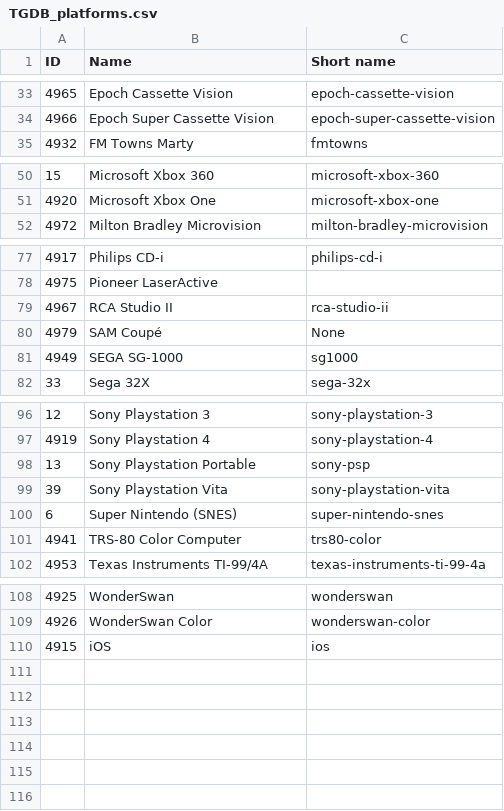
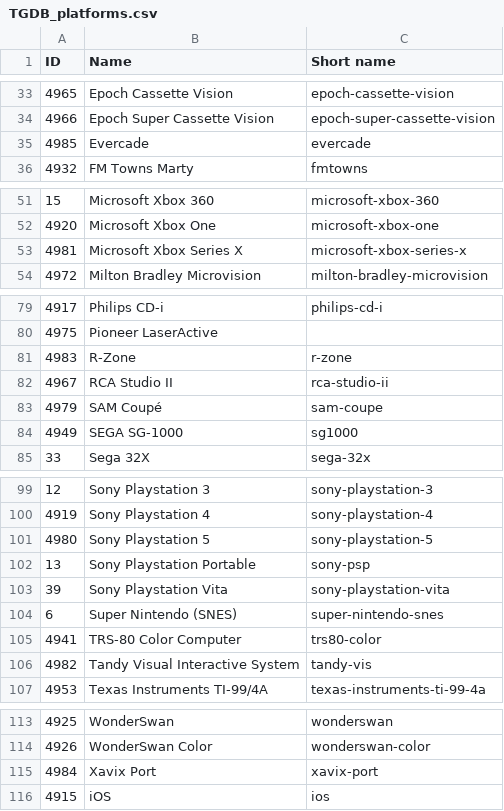
Before and after one commit to Wintermute0110/plugin.program.AEL.dev, a CSV file: dev-scrapers/data/TGDB_platforms.csv, drawn as a sheet; only a part is shown, gaps mark what is left out.

Commit message:
Minor update to TGDB platforms.

```diff
--- a/dev-scrapers/data/TGDB_platforms.csv
+++ b/dev-scrapers/data/TGDB_platforms.csv
@@ -34,2 +34,3 @@ ID,Name,Short name
 4966,Epoch Super Cassette Vision,epoch-super-cassette-vision
+4985,Evercade,evercade
 4932,FM Towns Marty,fmtowns
@@ -51,2 +52,3 @@ ID,Name,Short name
 4920,Microsoft Xbox One,microsoft-xbox-one
+4981,Microsoft Xbox Series X,microsoft-xbox-series-x
 4972,Milton Bradley Microvision,milton-bradley-microvision
@@ -78,4 +80,5 @@ ID,Name,Short name
 4975,Pioneer LaserActive,
+4983,R-Zone,r-zone
 4967,RCA Studio II,rca-studio-ii
-4979,SAM Coupé,None
+4979,SAM Coupé,sam-coupe
 4949,SEGA SG-1000,sg1000
@@ -97,2 +100,3 @@ ID,Name,Short name
 4919,Sony Playstation 4,sony-playstation-4
+4980,Sony Playstation 5,sony-playstation-5
 13,Sony Playstation Portable,sony-psp
@@ -101,2 +105,3 @@ ID,Name,Short name
 4941,TRS-80 Color Computer,trs80-color
+4982,Tandy Visual Interactive System,tandy-vis
 4953,Texas Instruments TI-99/4A,texas-instruments-ti-99-4a
@@ -109,2 +114,3 @@ ID,Name,Short name
 4926,WonderSwan Color,wonderswan-color
+4984,Xavix Port,xavix-port
 4915,iOS,ios
```
Also changed, not shown: 2 other files.
